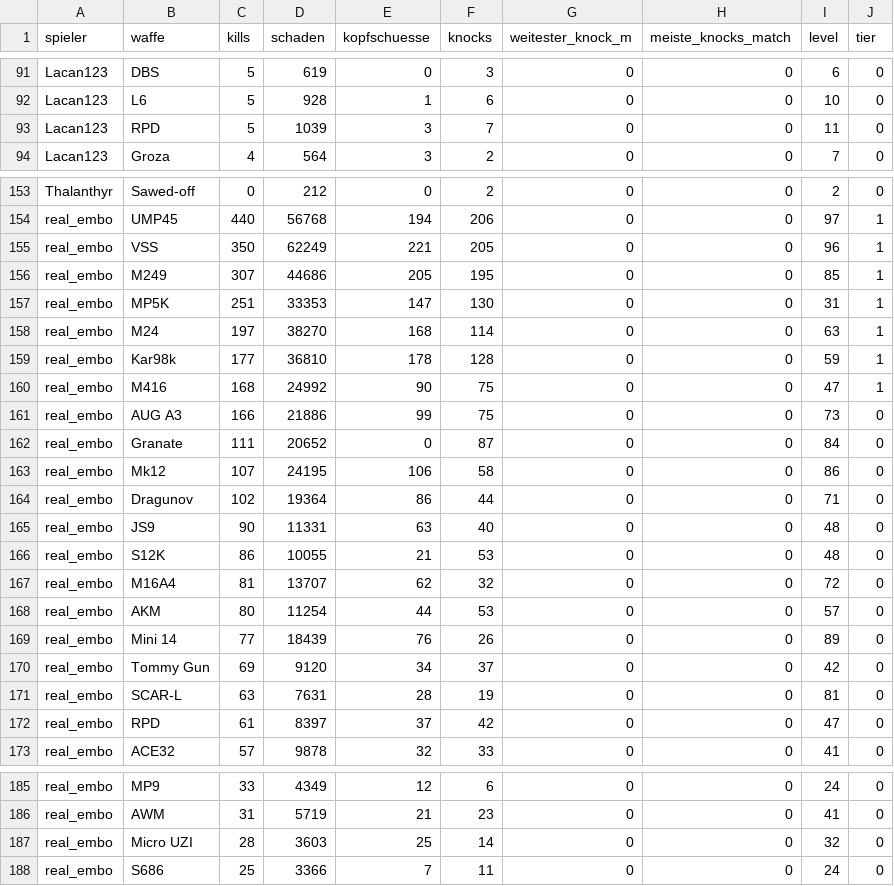
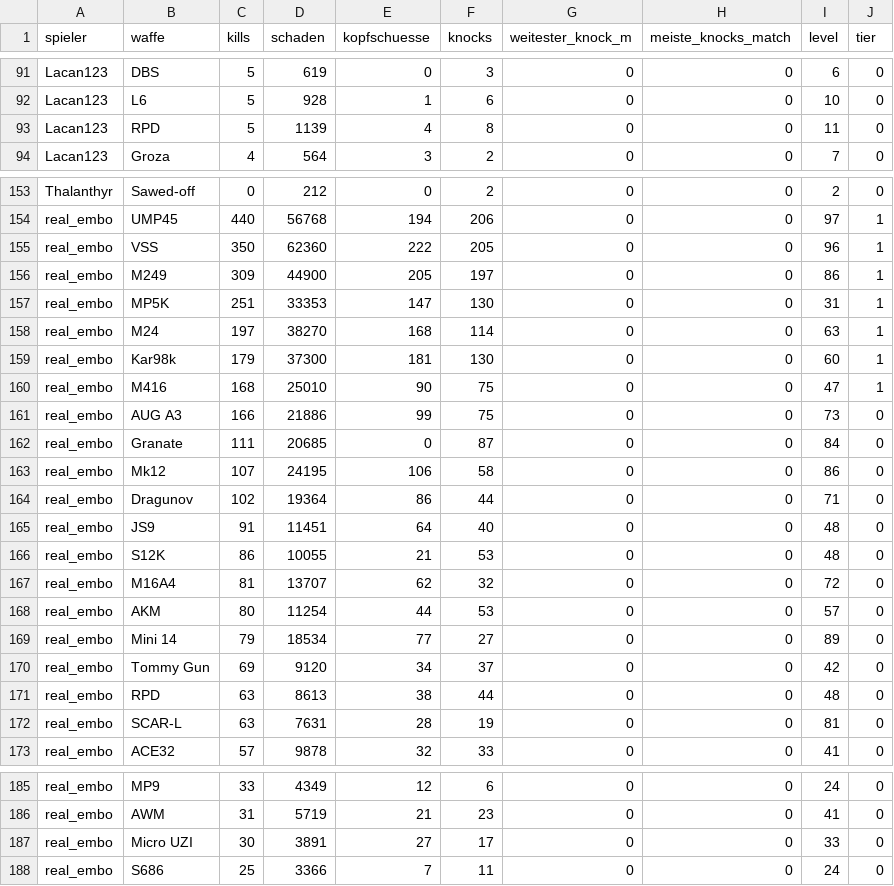
Before and after one commit to realembo88/S-404, a CSV file: weapons.csv, drawn as a sheet; only a part is shown, gaps mark what is left out; the diff covers the shown part only.

```diff
--- a/weapons.csv
+++ b/weapons.csv
@@ -92,3 +92,3 @@ Lacan123;DBS;5;619;0;3;0;0;6;0
 Lacan123;L6;5;928;1;6;0;0;10;0
-Lacan123;RPD;5;1039;3;7;0;0;11;0
+Lacan123;RPD;5;1139;4;8;0;0;11;0
 Lacan123;Groza;4;564;3;2;0;0;7;0
@@ -154,13 +154,13 @@ Thalanthyr;Sawed-off;0;212;0;2;0;0;2;0
 real_embo;UMP45;440;56768;194;206;0;0;97;1
-real_embo;VSS;350;62249;221;205;0;0;96;1
-real_embo;M249;307;44686;205;195;0;0;85;1
+real_embo;VSS;350;62360;222;205;0;0;96;1
+real_embo;M249;309;44900;205;197;0;0;86;1
 real_embo;MP5K;251;33353;147;130;0;0;31;1
 real_embo;M24;197;38270;168;114;0;0;63;1
-real_embo;Kar98k;177;36810;178;128;0;0;59;1
-real_embo;M416;168;24992;90;75;0;0;47;1
+real_embo;Kar98k;179;37300;181;130;0;0;60;1
+real_embo;M416;168;25010;90;75;0;0;47;1
 real_embo;AUG A3;166;21886;99;75;0;0;73;0
-real_embo;Granate;111;20652;0;87;0;0;84;0
+real_embo;Granate;111;20685;0;87;0;0;84;0
 real_embo;Mk12;107;24195;106;58;0;0;86;0
 real_embo;Dragunov;102;19364;86;44;0;0;71;0
-real_embo;JS9;90;11331;63;40;0;0;48;0
+real_embo;JS9;91;11451;64;40;0;0;48;0
 real_embo;S12K;86;10055;21;53;0;0;48;0
@@ -168,6 +168,6 @@ real_embo;M16A4;81;13707;62;32;0;0;72;0
 real_embo;AKM;80;11254;44;53;0;0;57;0
-real_embo;Mini 14;77;18439;76;26;0;0;89;0
+real_embo;Mini 14;79;18534;77;27;0;0;89;0
 real_embo;Tommy Gun;69;9120;34;37;0;0;42;0
+real_embo;RPD;63;8613;38;44;0;0;48;0
 real_embo;SCAR-L;63;7631;28;19;0;0;81;0
-real_embo;RPD;61;8397;37;42;0;0;47;0
 real_embo;ACE32;57;9878;32;33;0;0;41;0
@@ -186,3 +186,3 @@ real_embo;MP9;33;4349;12;6;0;0;24;0
 real_embo;AWM;31;5719;21;23;0;0;41;0
-real_embo;Micro UZI;28;3603;25;14;0;0;32;0
+real_embo;Micro UZI;30;3891;27;17;0;0;33;0
 real_embo;S686;25;3366;7;11;0;0;24;0
```
Also changed, not shown: 1 added row, 1 removed row and 17 edited cells elsewhere in this file, pubg_matches.csv, 1 other file.
